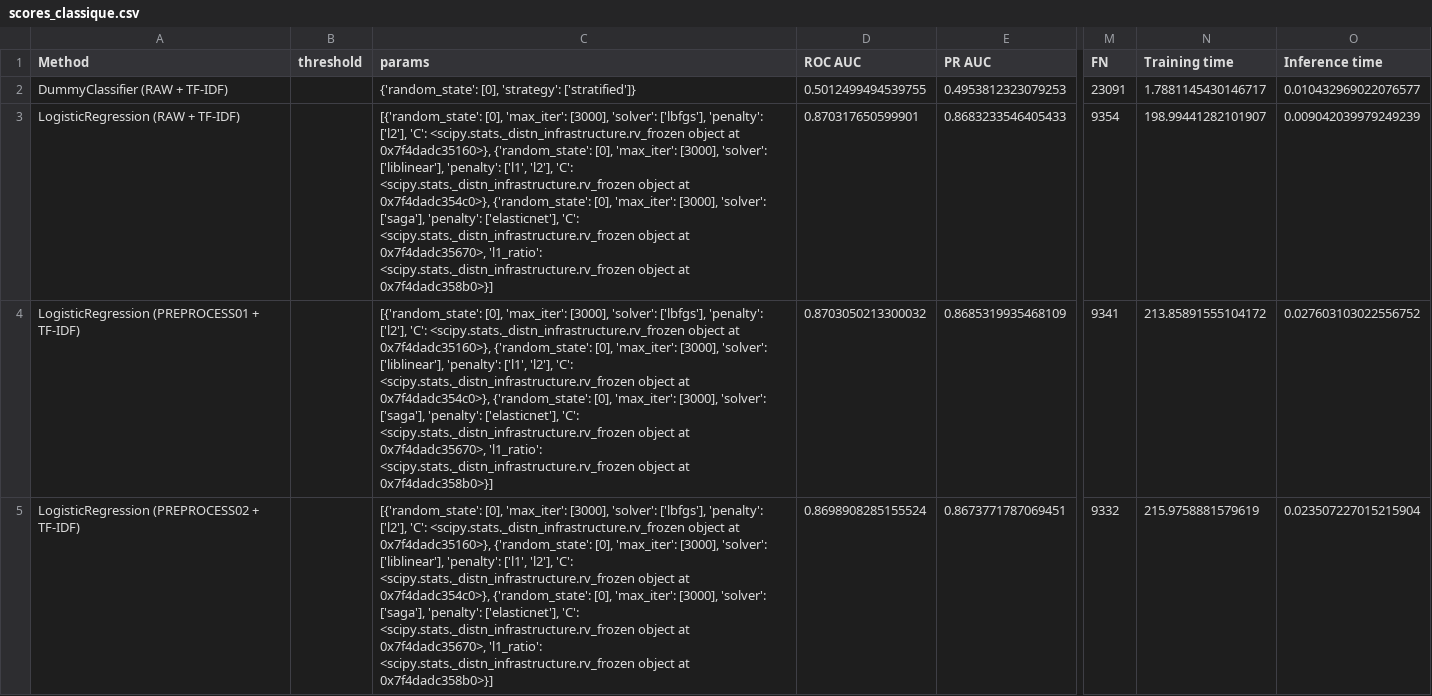
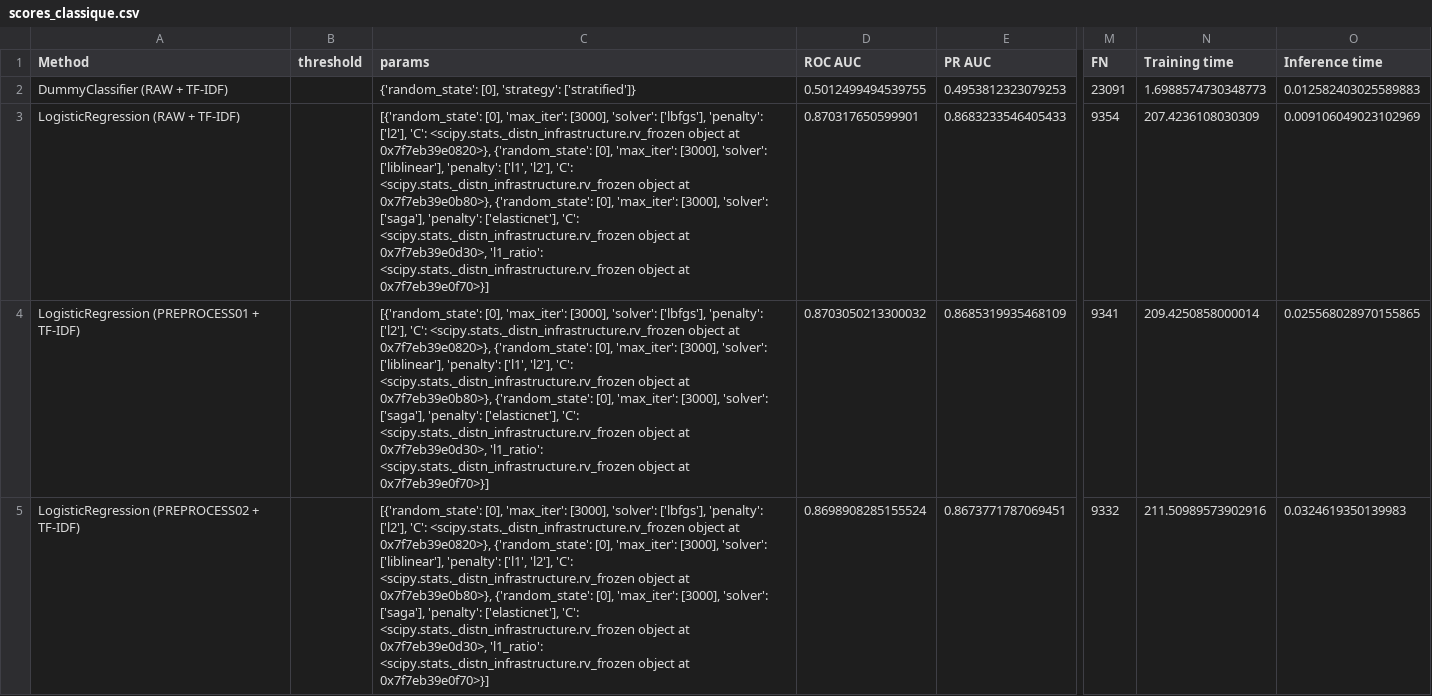
Before and after one commit to Valkea/OC_AI_07, a CSV file: data/scores_classique.csv, drawn as a sheet; only a part is shown, gaps mark what is left out; the diff covers the shown part only; the diff names each change by its address in the sheet, - before the commit and + after, or states it on an @@ line.

```diff
--- a/data/scores_classique.csv
+++ b/data/scores_classique.csv
-N2 (Training time): 1.7881145430146717
+N2 (Training time): 1.6988574730348773
-O2 (Inference time): 0.010432969022076577
+O2 (Inference time): 0.012582403025589883
-C3:C5 (params): …object at 0x7f4dadc35160>}, {'random_state': [0], 'max_iter': [3000], 'solver': ['liblinear'], 'penalty': ['l1', 'l2'], 'C': <scipy.stats._distn_infrastructure.rv_frozen object at 0x7f4dadc354c0>}, {'random_state': [0], 'max_iter': [3000], 'solver': ['saga'], 'penalty': ['elasticnet'], 'C': <scipy.stats._distn_infrastructure.rv_frozen object at 0x7f4dadc35670>, 'l1_ratio': <scipy.stats._distn_infrastructure.rv_frozen object at 0x7f4dadc358b0>}]
+C3:C5 (params): …object at 0x7f7eb39e0820>}, {'random_state': [0], 'max_iter': [3000], 'solver': ['liblinear'], 'penalty': ['l1', 'l2'], 'C': <scipy.stats._distn_infrastructure.rv_frozen object at 0x7f7eb39e0b80>}, {'random_state': [0], 'max_iter': [3000], 'solver': ['saga'], 'penalty': ['elasticnet'], 'C': <scipy.stats._distn_infrastructure.rv_frozen object at 0x7f7eb39e0d30>, 'l1_ratio': <scipy.stats._distn_infrastructure.rv_frozen object at 0x7f7eb39e0f70>}]
-N3 (Training time): 198.99441282101907
+N3 (Training time): 207.4236108030309
-O3 (Inference time): 0.009042039979249239
+O3 (Inference time): 0.009106049023102969
-N4 (Training time): 213.85891555104172
+N4 (Training time): 209.4250858000014
-O4 (Inference time): 0.027603103022556752
+O4 (Inference time): 0.025568028970155865
-N5 (Training time): 215.9758881579619
+N5 (Training time): 211.50989573902916
-O5 (Inference time): 0.023507227015215904
+O5 (Inference time): 0.0324619350139983
```
Also changed, not shown: 2 added rows and 6 edited cells elsewhere in this file, 4 other files.
